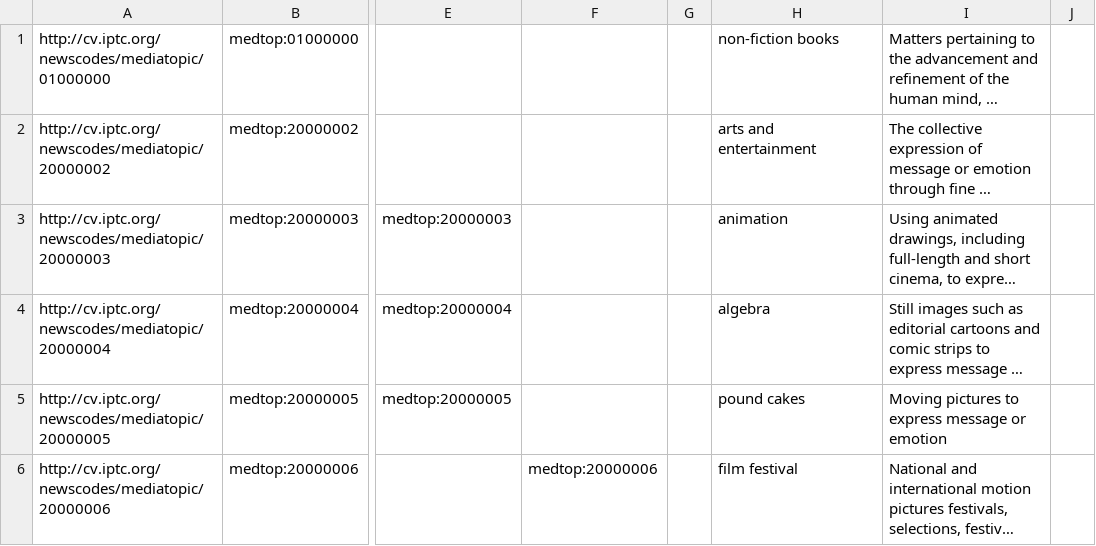
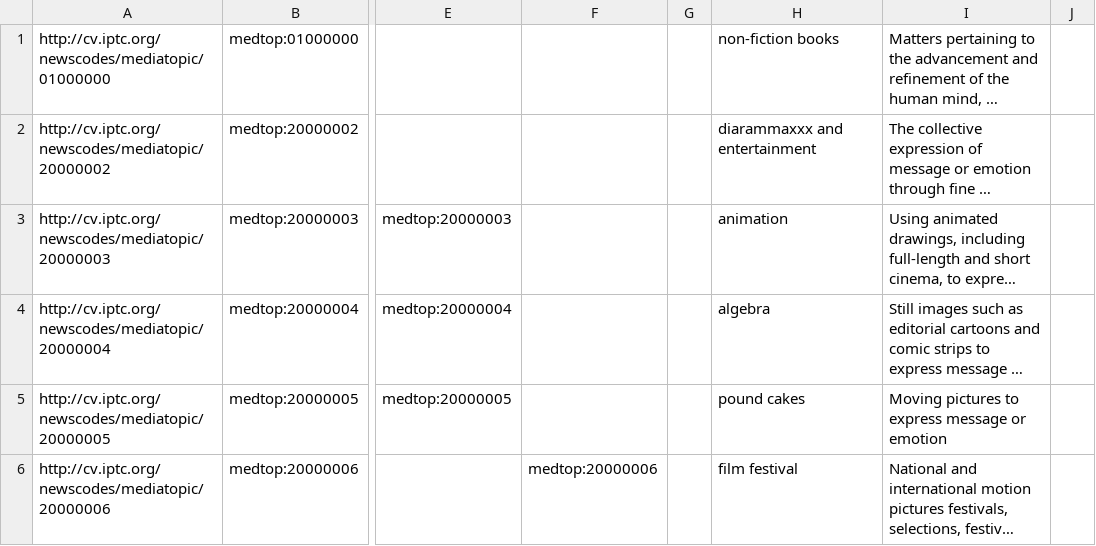
Before and after one commit to alexgraffeocohen/data-reconciler, a CSV file: iptc_sample.csv, drawn as a sheet; only a part is shown, gaps mark what is left out; long unchanged cells end in …; the diff names each change by its address in the sheet, - before the commit and + after, or states it on an @@ line.

```diff
--- a/iptc_sample.csv
+++ b/iptc_sample.csv
-H2: arts and entertainment
+H2: diarammaxxx and entertainment
```
Also changed, not shown: dbpedia_sample.csv, matches.csv, 3 other files.
